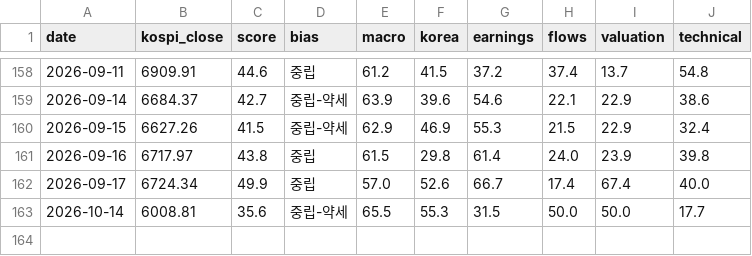
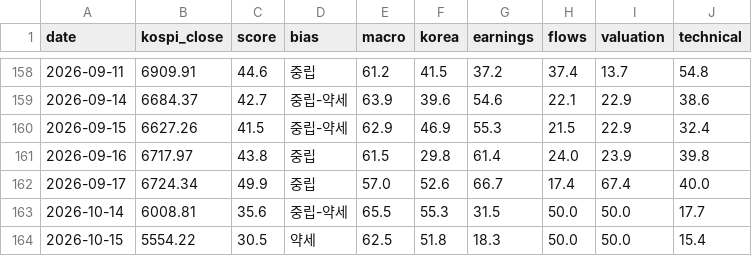
Before and after one commit to kym20031219-code/etf-partner-finder, a CSV file: results/kospi_history.csv, drawn as a sheet; only a part is shown, gaps mark what is left out.

```diff
--- a/results/kospi_history.csv
+++ b/results/kospi_history.csv
@@ -163 +163,2 @@ date,kospi_close,score,bias,macro,korea,earnings,flows,valuation,technical
 2026-10-14,6008.81,35.6,중립-약세,65.5,55.3,31.5,50.0,50.0,17.7
+2026-10-15,5554.22,30.5,약세,62.5,51.8,18.3,50.0,50.0,15.4
```
Also changed, not shown: 1 other file.
